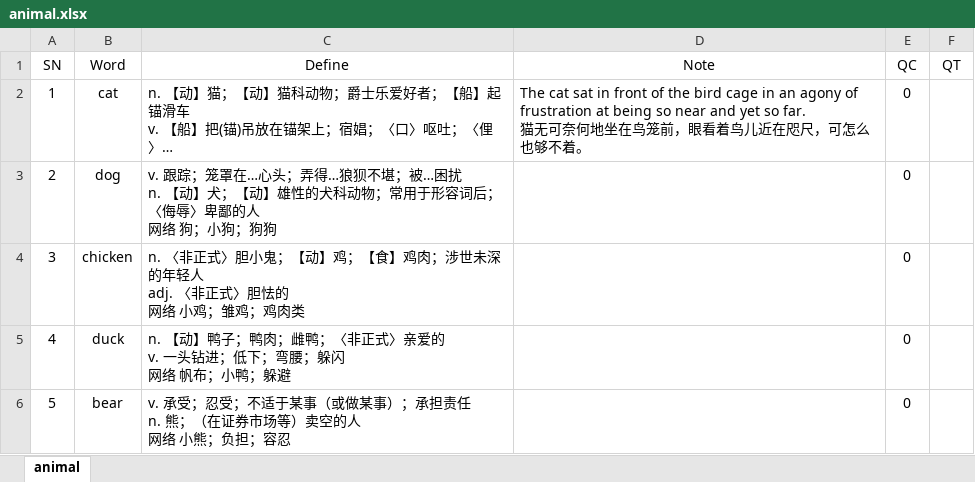
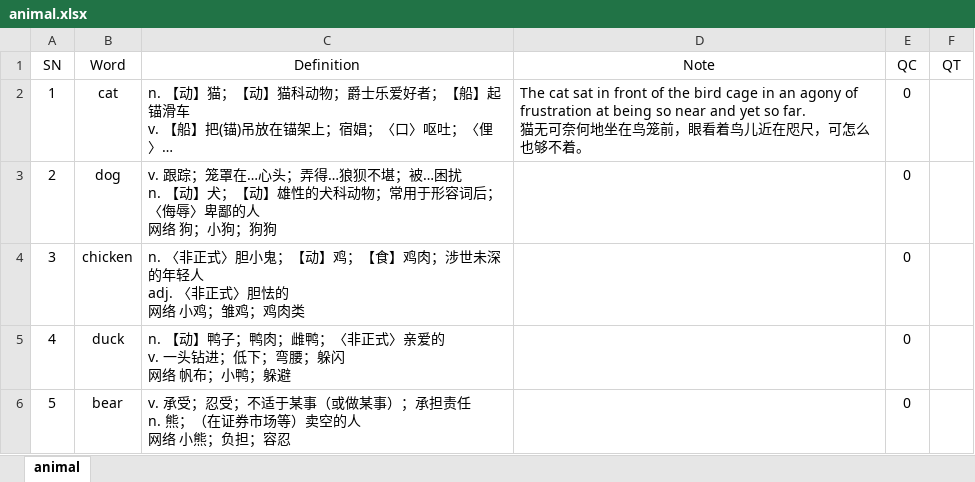
Before and after one commit to mydictionary-project/mydictionary, an Excel workbook: document/animal.xlsx, sheet animal, drawn as a sheet; long unchanged cells end in …; values as stored, in another font and other column widths than the file's, no borders; the diff names each change by its address in the sheet, - before the commit and + after, or states it on an @@ line.

```diff
--- a/document/animal.xlsx (sheet animal)
+++ b/document/animal.xlsx (sheet animal)
-C1: Define
+C1: Definition
```
Also changed, not shown: document/bing-dictionary.xlsx, document/fruit.xlsx, 7 other files.
